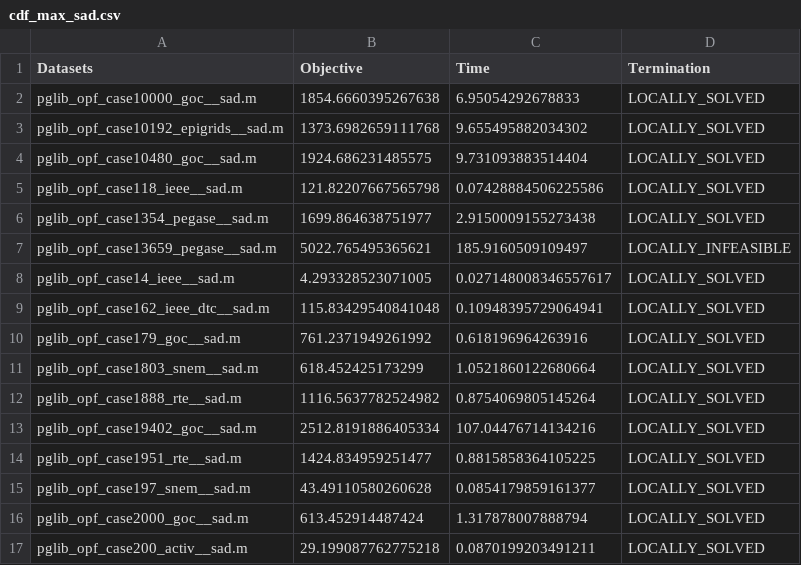
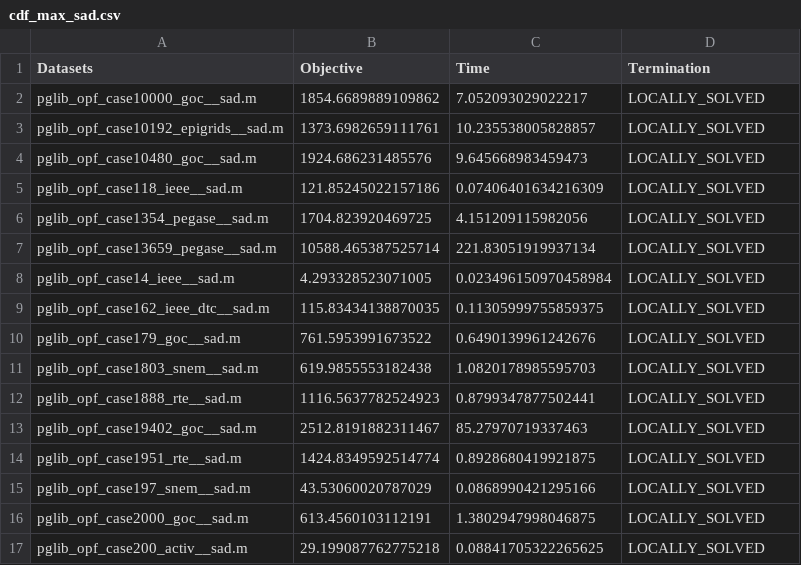
Before and after one commit to sbugosen/trialrep, a CSV file: cdf_max_sad.csv, drawn as a sheet; only a part is shown; the diff covers the shown part only.

Commit message:
Add files via upload

```diff
--- a/cdf_max_sad.csv
+++ b/cdf_max_sad.csv
@@ -1,17 +1,17 @@
 Datasets,Objective,Time,Termination
-pglib_opf_case10000_goc__sad.m,1854.6660395267638,6.95054292678833,LOCALLY_SOLVED
-pglib_opf_case10192_epigrids__sad.m,1373.6982659111768,9.655495882034302,LOCALLY_SOLVED
-pglib_opf_case10480_goc__sad.m,1924.686231485575,9.731093883514404,LOCALLY_SOLVED
-pglib_opf_case118_ieee__sad.m,121.82207667565798,0.07428884506225586,LOCALLY_SOLVED
-pglib_opf_case1354_pegase__sad.m,1699.864638751977,2.9150009155273438,LOCALLY_SOLVED
-pglib_opf_case13659_pegase__sad.m,5022.765495365621,185.9160509109497,LOCALLY_INFEASIBLE
-pglib_opf_case14_ieee__sad.m,4.293328523071005,0.027148008346557617,LOCALLY_SOLVED
-pglib_opf_case162_ieee_dtc__sad.m,115.83429540841048,0.10948395729064941,LOCALLY_SOLVED
-pglib_opf_case179_goc__sad.m,761.2371949261992,0.618196964263916,LOCALLY_SOLVED
-pglib_opf_case1803_snem__sad.m,618.452425173299,1.0521860122680664,LOCALLY_SOLVED
-pglib_opf_case1888_rte__sad.m,1116.5637782524982,0.8754069805145264,LOCALLY_SOLVED
-pglib_opf_case19402_goc__sad.m,2512.8191886405334,107.04476714134216,LOCALLY_SOLVED
-pglib_opf_case1951_rte__sad.m,1424.834959251477,0.8815858364105225,LOCALLY_SOLVED
-pglib_opf_case197_snem__sad.m,43.49110580260628,0.0854179859161377,LOCALLY_SOLVED
-pglib_opf_case2000_goc__sad.m,613.452914487424,1.317878007888794,LOCALLY_SOLVED
-pglib_opf_case200_activ__sad.m,29.199087762775218,0.0870199203491211,LOCALLY_SOLVED
+pglib_opf_case10000_goc__sad.m,1854.6689889109862,7.052093029022217,LOCALLY_SOLVED
+pglib_opf_case10192_epigrids__sad.m,1373.6982659111761,10.235538005828857,LOCALLY_SOLVED
+pglib_opf_case10480_goc__sad.m,1924.686231485576,9.645668983459473,LOCALLY_SOLVED
+pglib_opf_case118_ieee__sad.m,121.85245022157186,0.07406401634216309,LOCALLY_SOLVED
+pglib_opf_case1354_pegase__sad.m,1704.823920469725,4.151209115982056,LOCALLY_SOLVED
+pglib_opf_case13659_pegase__sad.m,10588.465387525714,221.83051919937134,LOCALLY_SOLVED
+pglib_opf_case14_ieee__sad.m,4.293328523071005,0.023496150970458984,LOCALLY_SOLVED
+pglib_opf_case162_ieee_dtc__sad.m,115.83434138870035,0.11305999755859375,LOCALLY_SOLVED
+pglib_opf_case179_goc__sad.m,761.5953991673522,0.6490139961242676,LOCALLY_SOLVED
+pglib_opf_case1803_snem__sad.m,619.9855553182438,1.0820178985595703,LOCALLY_SOLVED
+pglib_opf_case1888_rte__sad.m,1116.5637782524923,0.8799347877502441,LOCALLY_SOLVED
+pglib_opf_case19402_goc__sad.m,2512.8191882311467,85.27970719337463,LOCALLY_SOLVED
+pglib_opf_case1951_rte__sad.m,1424.8349592514774,0.8928680419921875,LOCALLY_SOLVED
+pglib_opf_case197_snem__sad.m,43.53060020787029,0.0868990421295166,LOCALLY_SOLVED
+pglib_opf_case2000_goc__sad.m,613.4560103112191,1.3802947998046875,LOCALLY_SOLVED
+pglib_opf_case200_activ__sad.m,29.199087762775218,0.08841705322265625,LOCALLY_SOLVED
```
Also changed, not shown: 98 edited cells elsewhere in this file.
